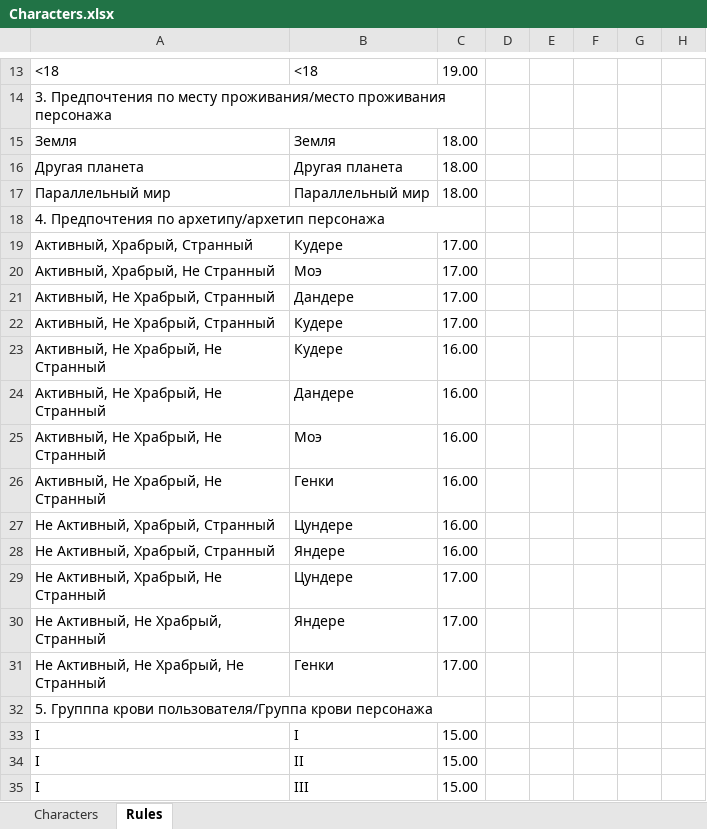
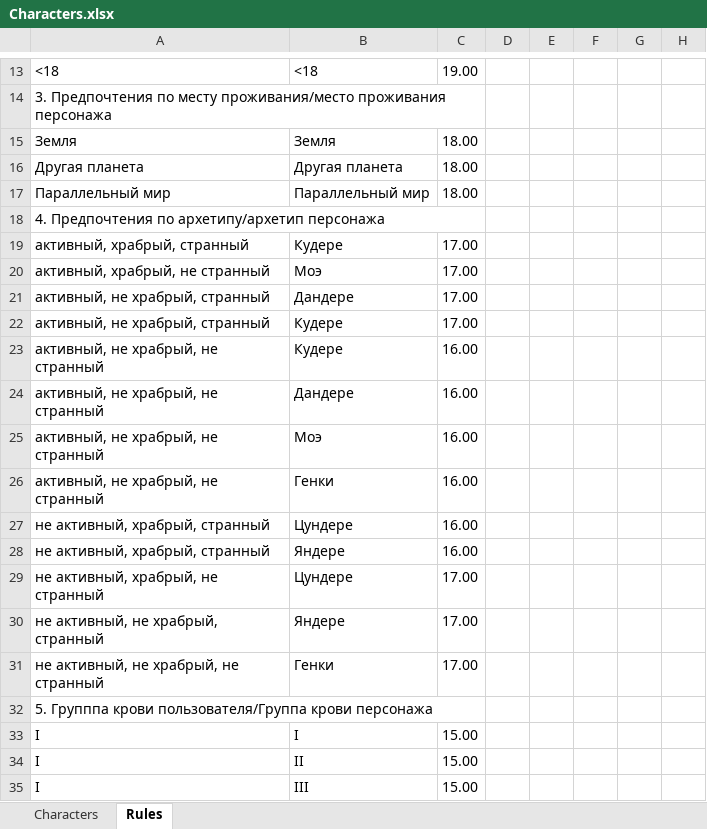
Before and after one commit to kostachirkin/twod-waifu-bot, an Excel workbook: Characters.xlsx, sheet Rules, drawn as a sheet; only a part is shown, gaps mark what is left out; values as stored, in another font and other column widths than the file's, no borders; the diff names each change by its address in the sheet, - before the commit and + after, or states it on an @@ line.

Commit message:
Updated Characters.xlsx 5

```diff
--- a/Characters.xlsx (sheet Rules)
+++ b/Characters.xlsx (sheet Rules)
-A19: Активный, Храбрый, Странный
+A19: активный, храбрый, странный
-A20: Активный, Храбрый, Не Странный
+A20: активный, храбрый, не странный
-A21:A22: Активный, Не Храбрый, Странный
+A21:A22: активный, не храбрый, странный
-A23:A26: Активный, Не Храбрый, Не Странный
+A23:A26: активный, не храбрый, не странный
-A27:A28: Не Активный, Храбрый, Странный
+A27:A28: не активный, храбрый, странный
-A29: Не Активный, Храбрый, Не Странный
+A29: не активный, храбрый, не странный
-A30: Не Активный, Не Храбрый, Странный
+A30: не активный, не храбрый, странный
-A31: Не Активный, Не Храбрый, Не Странный
+A31: не активный, не храбрый, не странный
```
